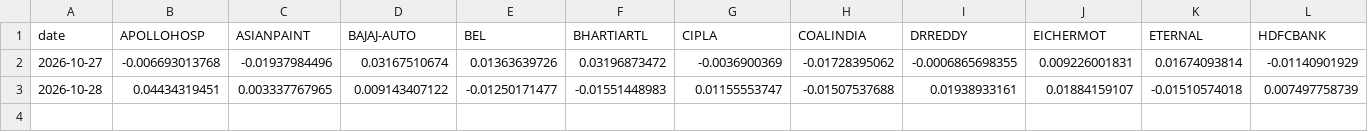
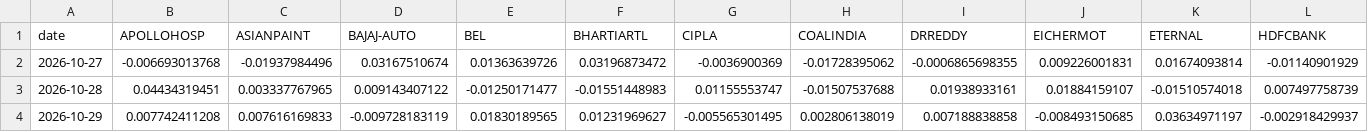
Before and after one commit to khatuaryan10-ops/nifty50-portfolio-risk-models, a CSV file: data/returns.csv, drawn as a sheet; only a part is shown; rows hold the shown columns only; the diff names each change by its address in the sheet, - before the commit and + after, or states it on an @@ line.

```diff
--- a/data/returns.csv
+++ b/data/returns.csv
+row 4: 2026-10-29 | 0.007742411208 | 0.007616169833 | -0.009728183119 | 0.01830189565 | 0.01231969627 | -0.005565301495 | 0.002806138019 | 0.007188838858 | -0.008493150685 | 0.03634971197 | -0.002918429937
```
Also changed, not shown: data/job_log.csv, data/prices_raw.csv, 3 other files.
